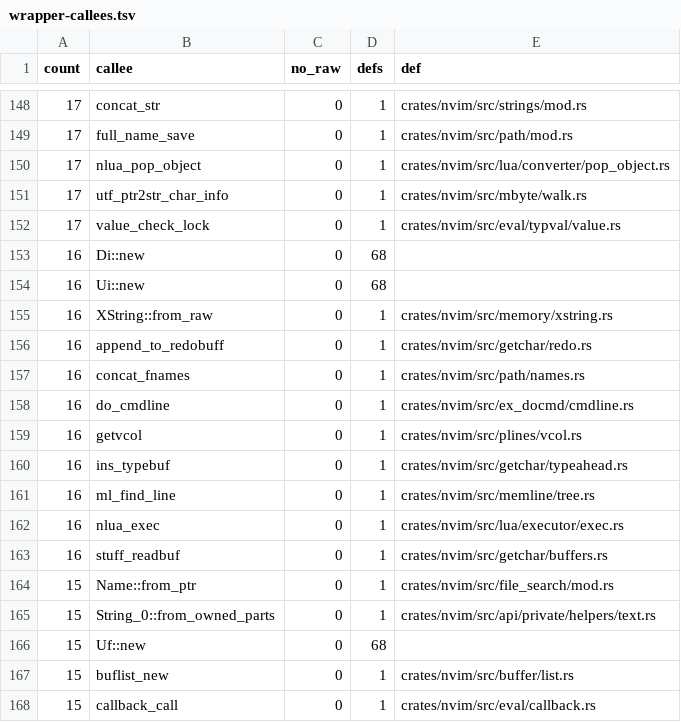
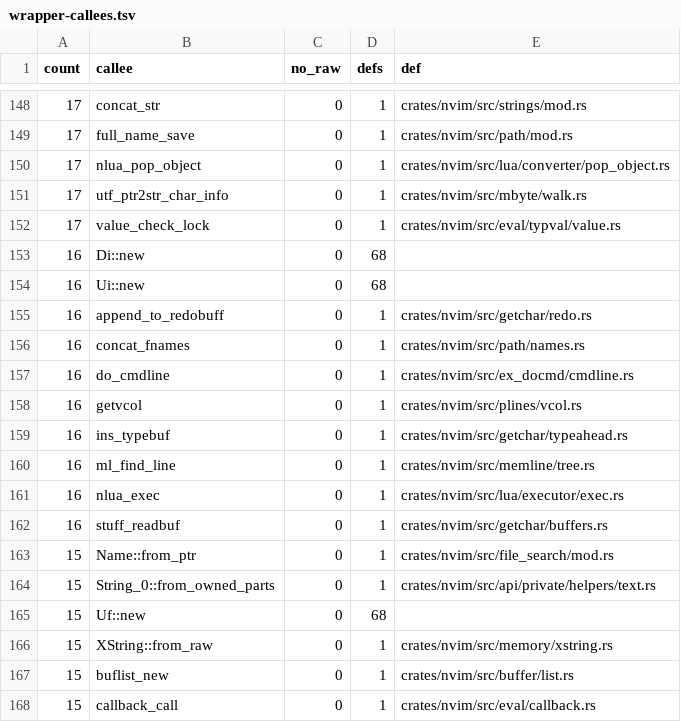
Before and after one commit to PsychoLlama/nvim.rs, a TSV file: metrics/wrapper-callees.tsv, drawn as a sheet; only a part is shown, gaps mark what is left out; removed rows and columns are numbered as before the commit, all else as after; the diff names each change by its address in the sheet, - before the commit and + after, or states it on an @@ line.

```diff
--- a/metrics/wrapper-callees.tsv
+++ b/metrics/wrapper-callees.tsv
-row 155: 16 | XString::from_raw | 0 | 1 | crates/nvim/src/memory/xstring.rs
+row 166: 15 | XString::from_raw | 0 | 1 | crates/nvim/src/memory/xstring.rs
```
Also changed, not shown: 5 other files.
